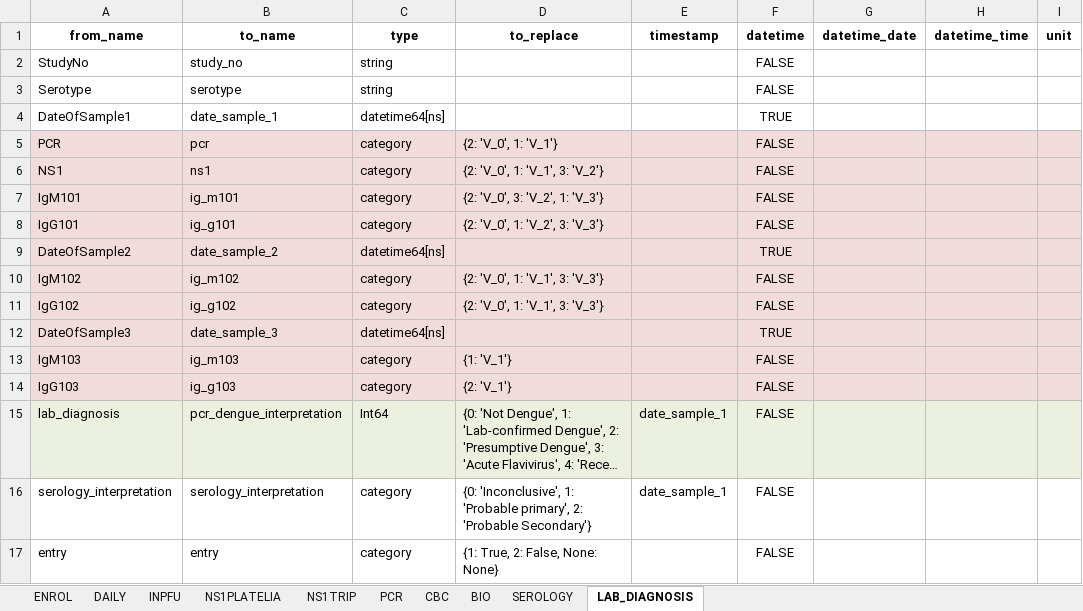
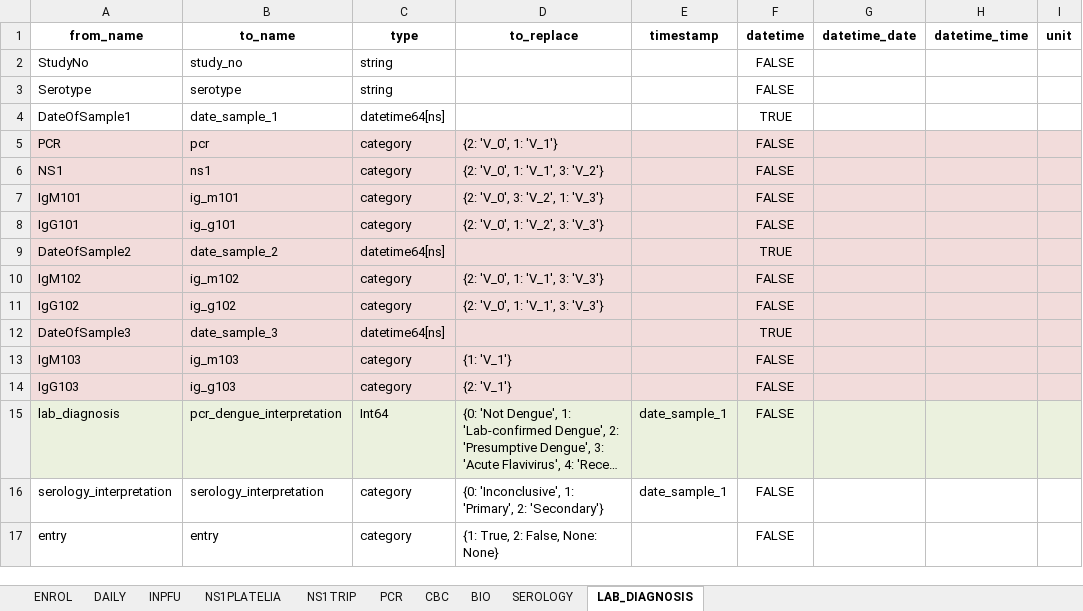
Before and after one commit to bahp/datablend, an Excel workbook: examples/oucru/oucru-13dx/resources/outputs/templates/ccfgs_13dx_data_fixed.xlsx, sheet LAB_DIAGNOSIS, drawn as a sheet; only a part is shown; long unchanged cells end in …; values as stored, in another font and other column widths than the file's, no borders; the diff names each change by its address in the sheet, - before the commit and + after, or states it on an @@ line.

```diff
--- a/examples/oucru/oucru-13dx/resources/outputs/templates/ccfgs_13dx_data_fixed.xlsx (sheet LAB_DIAGNOSIS)
+++ b/examples/oucru/oucru-13dx/resources/outputs/templates/ccfgs_13dx_data_fixed.xlsx (sheet LAB_DIAGNOSIS)
-D16 (to_replace): …'Inconclusive', 1: 'Probable primary', 2: 'Probable Secondary'}
+D16 (to_replace): …'Inconclusive', 1: 'Primary', 2: 'Secondary'}
```
Also changed, not shown: examples/oucru/oucru-32dx/resources/outputs/templates/ccfgs_32dx_data_fixed.xlsx, examples/oucru/oucru-42dx/resources/outputs/templates/ccfgs_42dx_data_fixed.xlsx, 8 other files.
